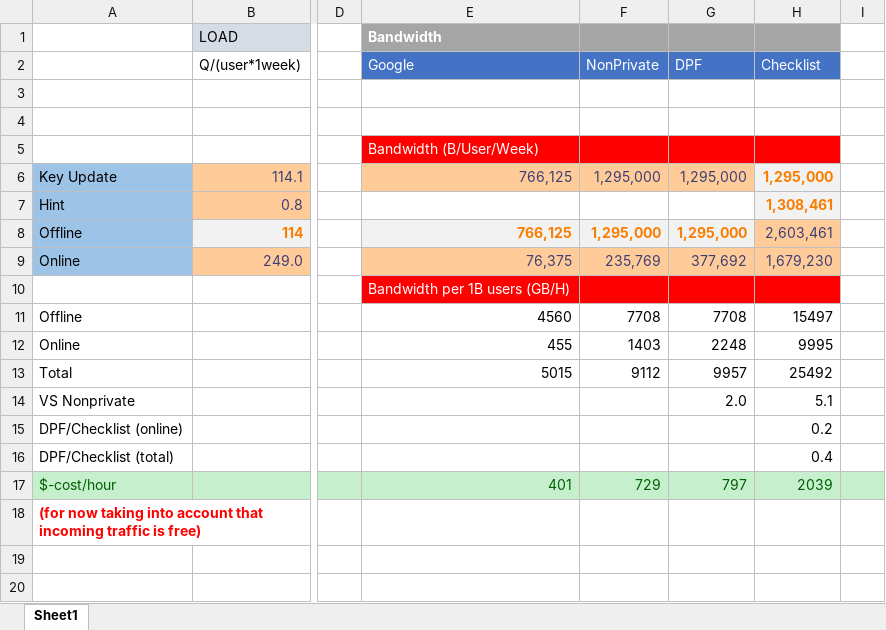
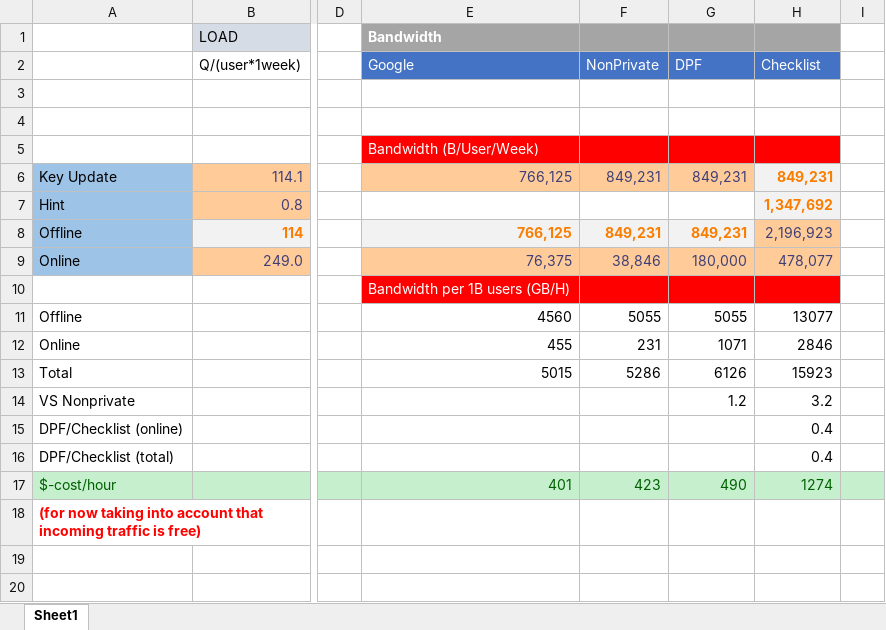
Before and after one commit to dimakogan/checklist, an Excel workbook: results/throughput/throughput.xlsx, sheet Sheet1, drawn as a sheet; only a part is shown, gaps mark what is left out; values as stored, in another font and other column widths than the file's, no borders; the diff names each change by its address in the sheet, - before the commit and + after, or states it on an @@ line.

Commit message:
results

```diff
--- a/results/throughput/throughput.xlsx (sheet Sheet1)
+++ b/results/throughput/throughput.xlsx (sheet Sheet1)
-F6: 1,295,000
+F6: 849,231
-G6: 1,295,000
+G6: 849,231
-H6: 1,295,000
+H6: 849,231
-H7: 1,308,461
+H7: 1,347,692
-F8: 1,295,000
+F8: 849,231
-G8: 1,295,000
+G8: 849,231
-H8: 2,603,461
+H8: 2,196,923
-F9: 235,769
+F9: 38,846
-G9: 377,692
+G9: 180,000
-H9: 1,679,230
+H9: 478,077
-F11: 7708
+F11: 5055
-G11: 7708
+G11: 5055
-H11: 15497
+H11: 13077
-F12: 1403
+F12: 231
-G12: 2248
+G12: 1071
-H12: 9995
+H12: 2846
-F13: 9112
+F13: 5286
-G13: 9957
+G13: 6126
-H13: 25492
+H13: 15923
-G14: 2.0
+G14: 1.2
-H14: 5.1
+H14: 3.2
-H15: 0.2
+H15: 0.4
-F17: 729
+F17: 423
-G17: 797
+G17: 490
-H17: 2039
+H17: 1274
```
